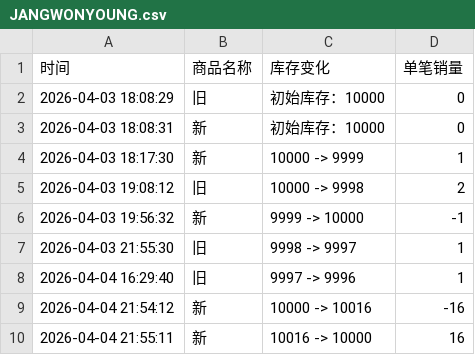
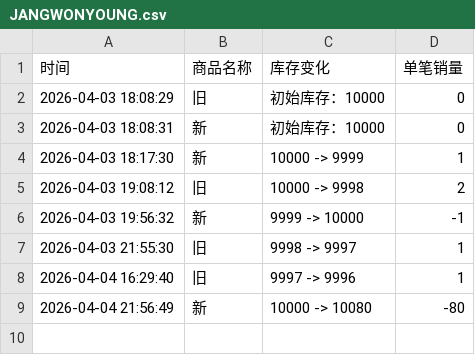
Before and after one commit to Juineii/ive_kms0403, a CSV file: JANGWONYOUNG.csv, drawn as a sheet.

Commit message:
自动更新数据 2026-04-04 21:57:29

```diff
--- a/JANGWONYOUNG.csv
+++ b/JANGWONYOUNG.csv
@@ -8,3 +8,2 @@
 2026-04-04 16:29:40,旧,9997 -> 9996,1
-2026-04-04 21:54:12,新,10000 -> 10016,-16
-2026-04-04 21:55:11,新,10016 -> 10000,16
+2026-04-04 21:56:49,新,10000 -> 10080,-80
```
